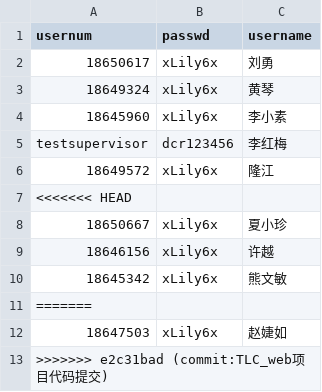
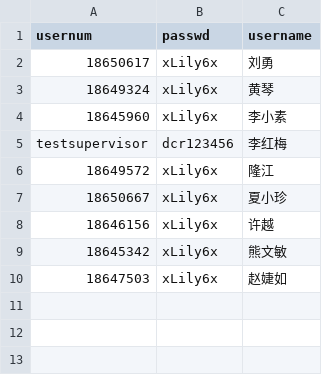
Before and after one commit to xmzhou2023/test1, a CSV file: public/data/datasource/account.csv, drawn as a sheet; the diff names each change by its address in the sheet, - before the commit and + after, or states it on an @@ line.

Commit message:
Changes

```diff
--- a/public/data/datasource/account.csv
+++ b/public/data/datasource/account.csv
-row 7: <<<<<<< HEAD
-row 11: =======
-row 13: >>>>>>> e2c31bad (commit:TLC_web项目代码提交)
```
